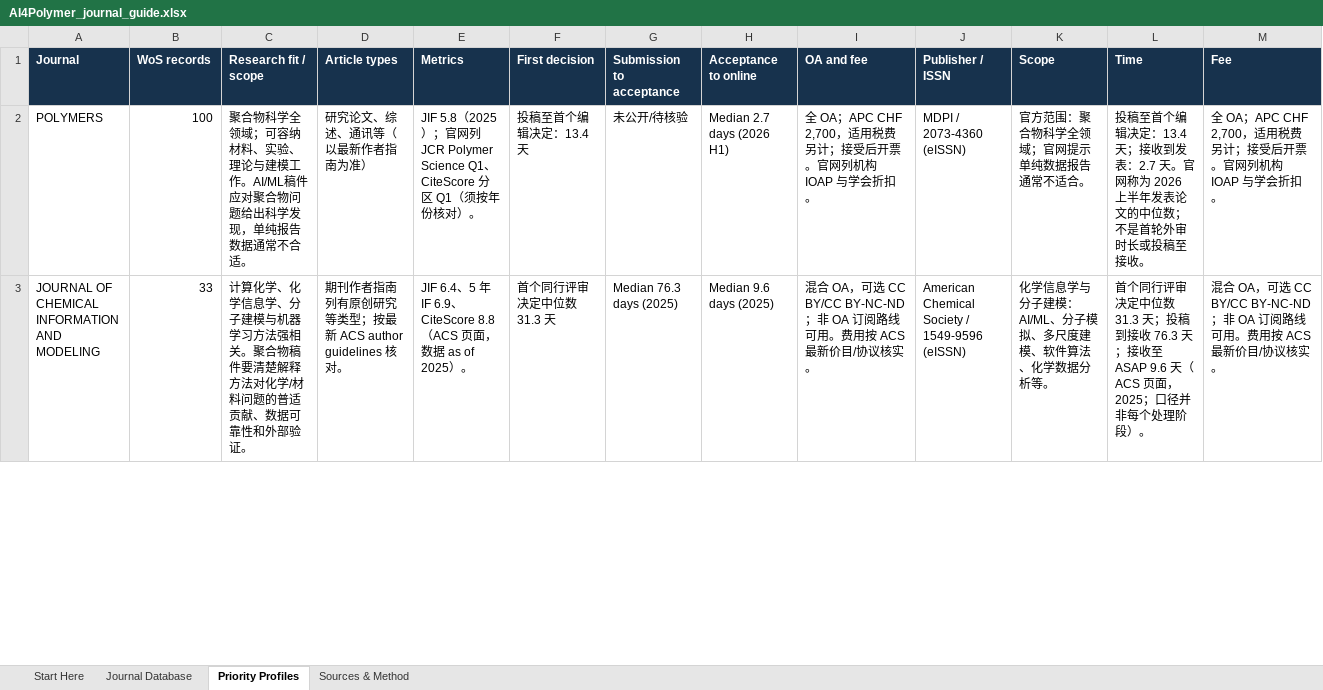
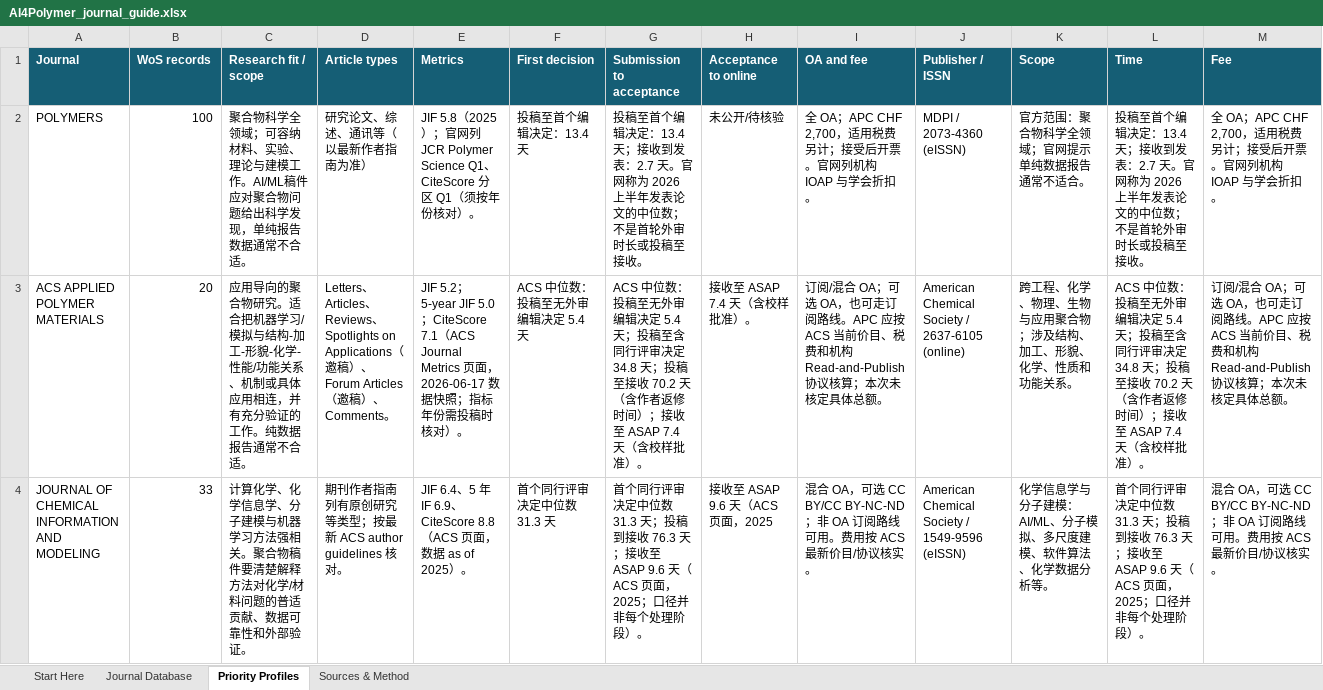
Before and after one commit to ShiqianTan/AI4PolymerJournalRecommendation, an Excel workbook: deliverables/AI4Polymer_journal_guide.xlsx, sheet Priority Profiles, drawn as a sheet; only a part is shown; values as stored, in another font and other column widths than the file's, no borders; table styles not drawn; addresses are those after the commit; rows hold the shown columns only; the diff covers the shown part only; the diff names each change by its address in the sheet, - before the commit and + after, or states it on an @@ line.

Commit message:
Expand verified journal profiles

```diff
--- a/deliverables/AI4Polymer_journal_guide.xlsx (sheet Priority Profiles)
+++ b/deliverables/AI4Polymer_journal_guide.xlsx (sheet Priority Profiles)
-A1:M1 fill: #17324D
+A1:M1 fill: #155E75
-G2 (Submission to acceptance): 未公开/待核验
+G2 (Submission to acceptance): 投稿至首个编辑决定：13.4 天；接收到发表：2.7 天。官网称为 2026 上半年发表论文的中位数；不是首轮外审时长或投稿至接收。
-H2 (Acceptance to online): Median 2.7 days (2026 H1)
+H2 (Acceptance to online): 未公开/待核验
+row 3: ACS APPLIED POLYMER MATERIALS | 20 | 应用导向的聚合物研究。适合把机器学习/模拟与结构-加工-形貌-化学-性能/功能关系、机制或具体应用相连，并有充分验证的工作。纯数据报告通常不合适。 | Letters、Articles、Reviews、Spotlights on Applications（邀稿）、Forum Articles（邀稿）、Comments。 | JIF 5.2；5-year JIF 5.0；CiteScore 7.1（ACS Journal Metrics 页面，2026-06-17 数据快照；指标年份需投稿时核对）。 | ACS 中位数：投稿至无外审编辑决定 5.4 天 | ACS 中位数：投稿至无外审编辑决定 5.4 天；投稿至含同行评审决定 34.8 天；投稿至接收 70.2 天（含作者返修时间）；接收至 ASAP 7.4 天（含校样批准）。 | 接收至 ASAP 7.4 天（含校样批准）。 | 订阅/混合 OA；可选 OA，也可走订阅路线。APC 应按 ACS 当前价目、税费和机构 Read-and-Publish 协议核算；本次未核定具体总额。 | American Chemical Society / 2637-6105 (online) | 跨工程、化学、物理、生物与应用聚合物；涉及结构、加工、形貌、化学、性质和功能关系。 | ACS 中位数：投稿至无外审编辑决定 5.4 天；投稿至含同行评审决定 34.8 天；投稿至接收 70.2 天（含作者返修时间）；接收至 ASAP 7.4 天（含校样批准）。 | 订阅/混合 OA；可选 OA，也可走订阅路线。APC 应按 ACS 当前价目、税费和机构 Read-and-Publish 协议核算；本次未核定具体总额。
-G4 (Submission to acceptance): Median 76.3 days (2025)
+G4 (Submission to acceptance): 首个同行评审决定中位数 31.3 天；投稿到接收 76.3 天；接收至 ASAP 9.6 天（ACS 页面，2025；口径并非每个处理阶段）。
-H4 (Acceptance to online): Median 9.6 days (2025)
+H4 (Acceptance to online): 接收至 ASAP 9.6 天（ACS 页面，2025
```
Also changed, not shown: 7 added rows, 1 removed row, 1 edited cell and cell formats elsewhere in this sheet, sheet Journal Database, sheet Sources & Method, sheet Start Here, 2 other files.
